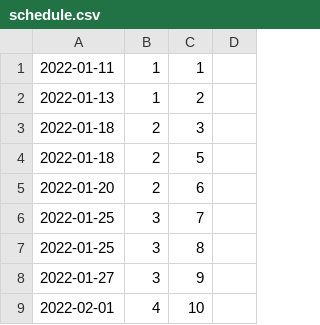
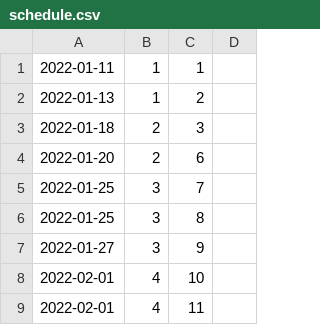
Before and after one commit to Sanchez-S/UNC-BACS200-2022-Spring, a CSV file: schedule.csv, drawn as a sheet; only a part is shown; the shorter side is filled out with more unchanged rows; the diff names each change by its address in the sheet, - before the commit and + after, or states it on an @@ line.

Commit message:
Update schedule.csv

```diff
--- a/schedule.csv
+++ b/schedule.csv
-row 4: 2022-01-18 | 2 | 5
```
